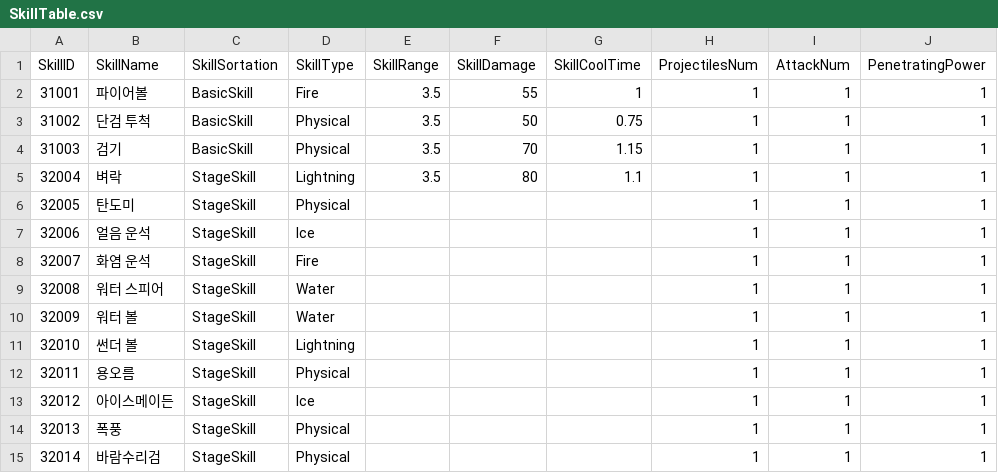
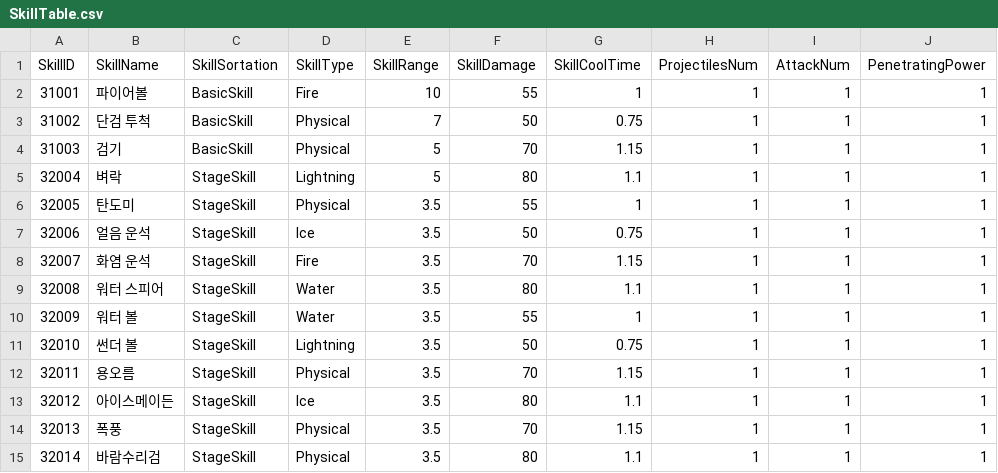
Before and after one commit to HTP31698/Crack_Reckoning, a CSV file: Crack_REckoning/Assets/Resources/DataTables/SkillTable.csv, drawn as a sheet; only a part is shown; the diff names each change by its address in the sheet, - before the commit and + after, or states it on an @@ line.

```diff
--- a/Crack_REckoning/Assets/Resources/DataTables/SkillTable.csv
+++ b/Crack_REckoning/Assets/Resources/DataTables/SkillTable.csv
-E2 (SkillRange): 3.5
+E2 (SkillRange): 10
-E3 (SkillRange): 3.5
+E3 (SkillRange): 7
-E4:E5 (SkillRange): 3.5
+E4:E5 (SkillRange): 5
-E6:E15 (SkillRange): (empty)
+E6:E15 (SkillRange): 3.5
-F6 (SkillDamage): (empty)
+F6 (SkillDamage): 55
-G6 (SkillCoolTime): (empty)
+G6 (SkillCoolTime): 1
-F7 (SkillDamage): (empty)
+F7 (SkillDamage): 50
-G7 (SkillCoolTime): (empty)
+G7 (SkillCoolTime): 0.75
-F8 (SkillDamage): (empty)
+F8 (SkillDamage): 70
-G8 (SkillCoolTime): (empty)
+G8 (SkillCoolTime): 1.15
-F9 (SkillDamage): (empty)
+F9 (SkillDamage): 80
-G9 (SkillCoolTime): (empty)
+G9 (SkillCoolTime): 1.1
-F10 (SkillDamage): (empty)
+F10 (SkillDamage): 55
-G10 (SkillCoolTime): (empty)
+G10 (SkillCoolTime): 1
-F11 (SkillDamage): (empty)
+F11 (SkillDamage): 50
-G11 (SkillCoolTime): (empty)
+G11 (SkillCoolTime): 0.75
-F12 (SkillDamage): (empty)
+F12 (SkillDamage): 70
-G12 (SkillCoolTime): (empty)
+G12 (SkillCoolTime): 1.15
-F13 (SkillDamage): (empty)
+F13 (SkillDamage): 80
-G13 (SkillCoolTime): (empty)
+G13 (SkillCoolTime): 1.1
-F14 (SkillDamage): (empty)
+F14 (SkillDamage): 70
-G14 (SkillCoolTime): (empty)
+G14 (SkillCoolTime): 1.15
-F15 (SkillDamage): (empty)
+F15 (SkillDamage): 80
-G15 (SkillCoolTime): (empty)
+G15 (SkillCoolTime): 1.1
```
Also changed, not shown: Crack_REckoning/Assets/Resources/DataTables/SkillSelectionTable.csv, 14 other files.
